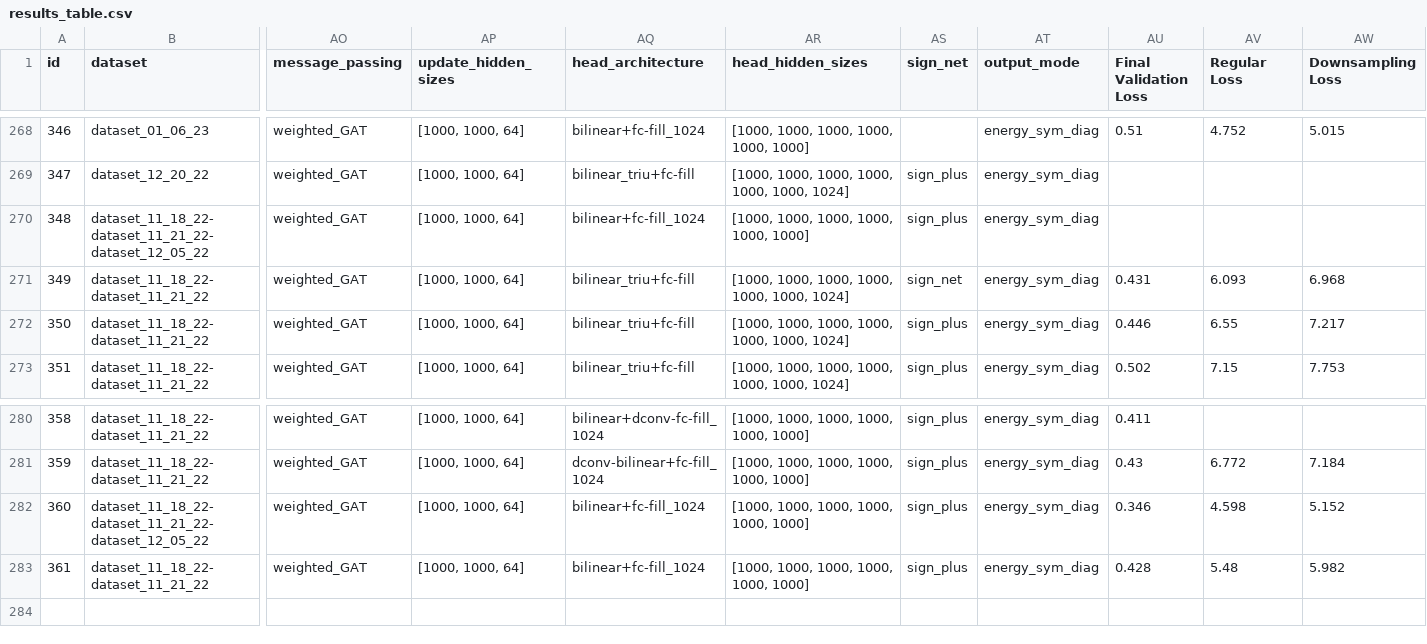
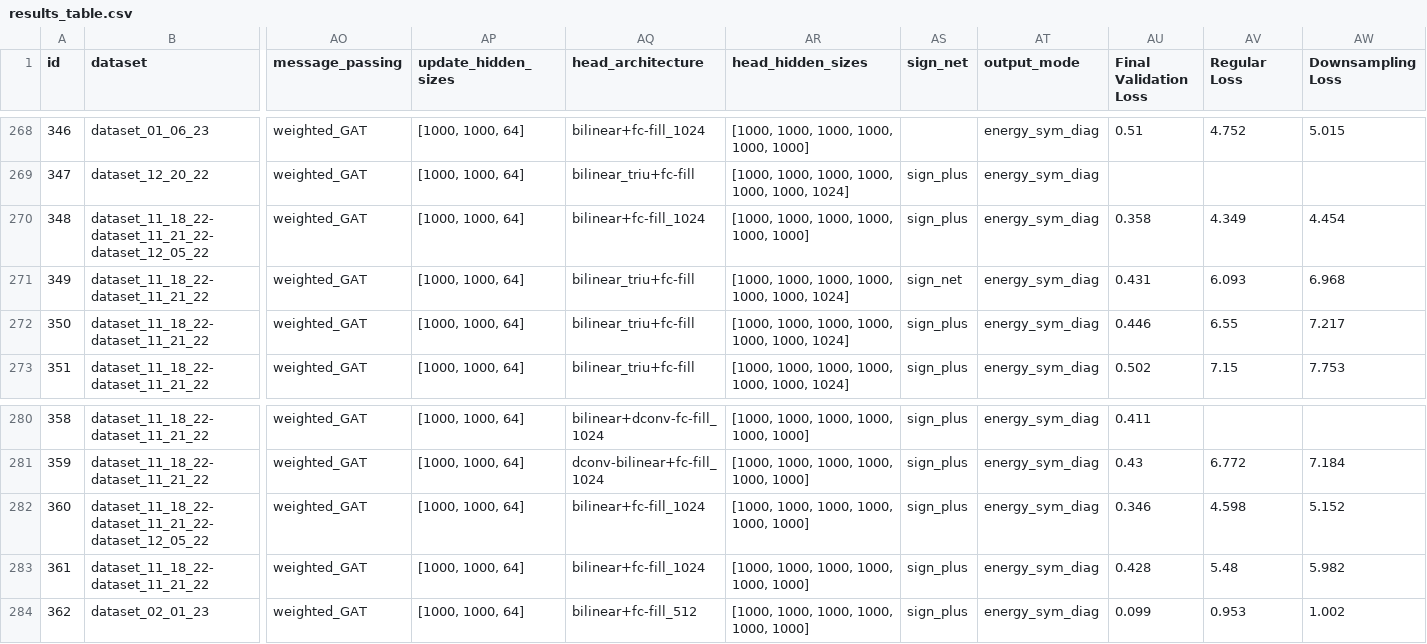
Before and after one commit to ERSchultz/sequences_to_contact_maps, a CSV file: results/ContactGNNEnergy/results_table.csv, drawn as a sheet; only a part is shown, gaps mark what is left out; rows hold the shown columns only; the diff names each change by its address in the sheet, - before the commit and + after, or states it on an @@ line.

```diff
--- a/results/ContactGNNEnergy/results_table.csv
+++ b/results/ContactGNNEnergy/results_table.csv
-AU270 (Final Validation Loss): (empty)
+AU270 (Final Validation Loss): 0.358
-AV270 (Regular Loss): (empty)
+AV270 (Regular Loss): 4.349
-AW270 (Downsampling Loss): (empty)
+AW270 (Downsampling Loss): 4.454
+row 284: 362 | dataset_02_01_23 | weighted_GAT | [1000, 1000, 64] | bilinear+fc-fill_512 | [1000, 1000, 1000, 1000, 1000, 1000] | sign_plus | energy_sym_diag | 0.099 | 0.953 | 1.002
```
Also changed, not shown: 9 other files.
